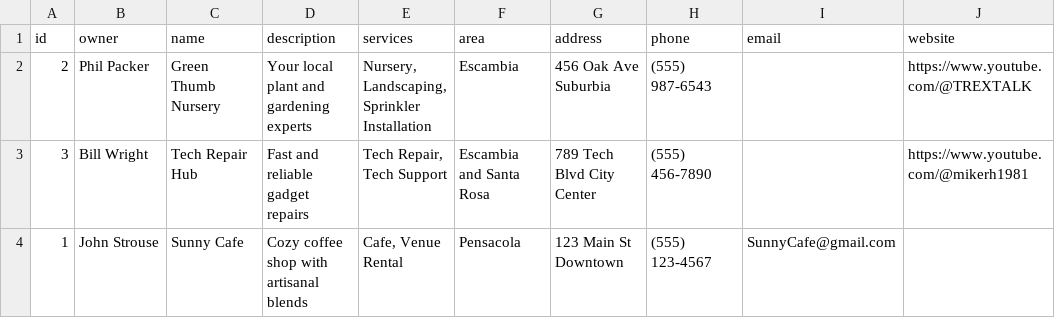
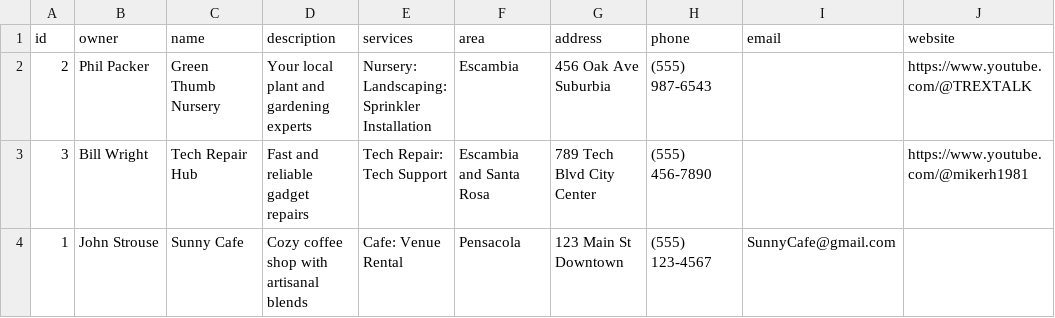
Before and after one commit to BlackPrinceJoker/CovenantBiz, a CSV file: businesses.csv, drawn as a sheet.

Commit message:
Update businesses.csv

```diff
--- a/businesses.csv
+++ b/businesses.csv
@@ -1,4 +1,4 @@
 id;owner;name;description;services;area;address;phone;email;website
-2;Phil Packer;Green Thumb Nursery;Your local plant and gardening experts; Nursery, Landscaping, Sprinkler Installation;Escambia;456 Oak Ave Suburbia;(555) 987-6543;;https://www.youtube.com/@TREXTALK
-3;Bill Wright;Tech Repair Hub;Fast and reliable gadget repairs;Tech Repair, Tech Support;Escambia and Santa Rosa;789 Tech Blvd City Center;(555) 456-7890;;https://www.youtube.com/@mikerh1981
-1;John Strouse;Sunny Cafe;Cozy coffee shop with artisanal blends;Cafe, Venue Rental;Pensacola;123 Main St  Downtown;(555) 123-4567;SunnyCafe@gmail.com;
+2;Phil Packer;Green Thumb Nursery;Your local plant and gardening experts; Nursery: Landscaping: Sprinkler Installation;Escambia;456 Oak Ave Suburbia;(555) 987-6543;;https://www.youtube.com/@TREXTALK
+3;Bill Wright;Tech Repair Hub;Fast and reliable gadget repairs;Tech Repair: Tech Support;Escambia and Santa Rosa;789 Tech Blvd City Center;(555) 456-7890;;https://www.youtube.com/@mikerh1981
+1;John Strouse;Sunny Cafe;Cozy coffee shop with artisanal blends;Cafe: Venue Rental;Pensacola;123 Main St  Downtown;(555) 123-4567;SunnyCafe@gmail.com;
```
